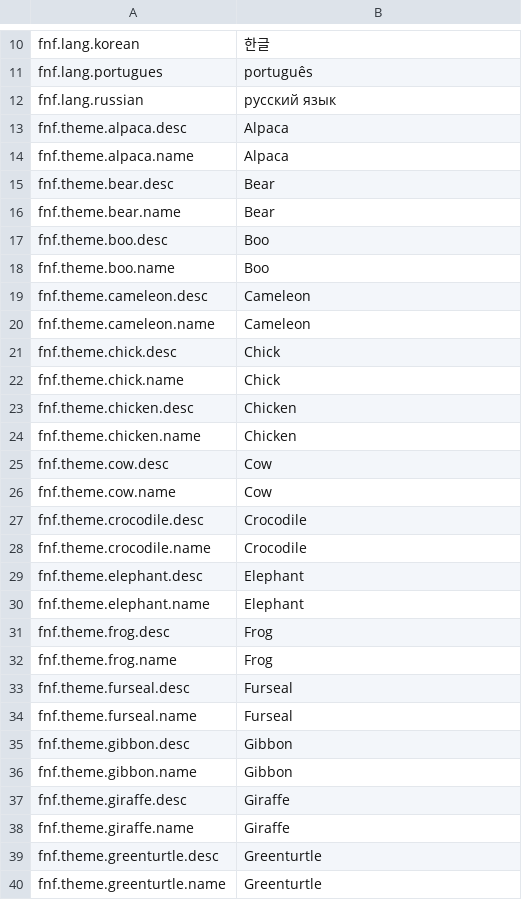
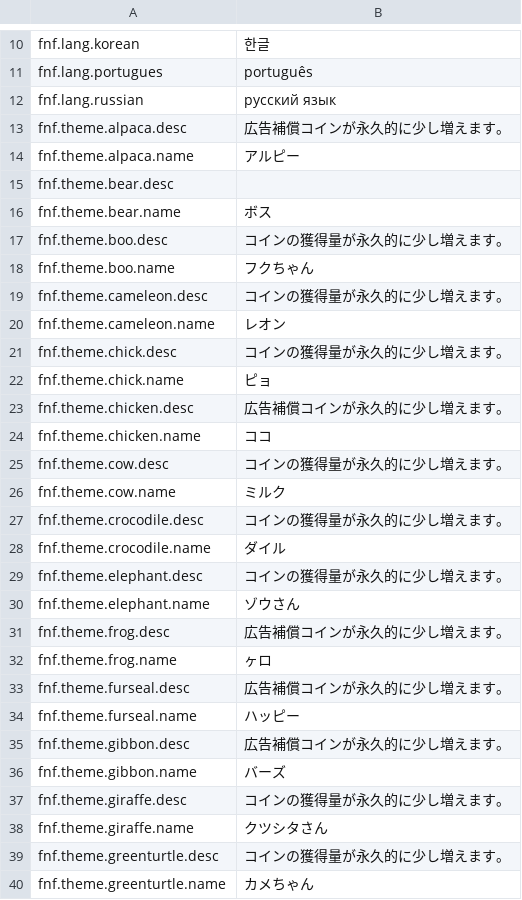
Before and after one commit to buzzler/2048Animals, a CSV file: Assets/localization/Japanese - ja.csv, drawn as a sheet; only a part is shown, gaps mark what is left out; the diff covers the shown part only.

```diff
--- a/Assets/localization/Japanese - ja.csv
+++ b/Assets/localization/Japanese - ja.csv
@@ -12,29 +12,29 @@
 "fnf.lang.russian","русский язык"
-"fnf.theme.alpaca.desc","Alpaca"
-"fnf.theme.alpaca.name","Alpaca"
-"fnf.theme.bear.desc","Bear"
-"fnf.theme.bear.name","Bear"
-"fnf.theme.boo.desc","Boo"
-"fnf.theme.boo.name","Boo"
-"fnf.theme.cameleon.desc","Cameleon"
-"fnf.theme.cameleon.name","Cameleon"
-"fnf.theme.chick.desc","Chick"
-"fnf.theme.chick.name","Chick"
-"fnf.theme.chicken.desc","Chicken"
-"fnf.theme.chicken.name","Chicken"
-"fnf.theme.cow.desc","Cow"
-"fnf.theme.cow.name","Cow"
-"fnf.theme.crocodile.desc","Crocodile"
-"fnf.theme.crocodile.name","Crocodile"
-"fnf.theme.elephant.desc","Elephant"
-"fnf.theme.elephant.name","Elephant"
-"fnf.theme.frog.desc","Frog"
-"fnf.theme.frog.name","Frog"
-"fnf.theme.furseal.desc","Furseal"
-"fnf.theme.furseal.name","Furseal"
-"fnf.theme.gibbon.desc","Gibbon"
-"fnf.theme.gibbon.name","Gibbon"
-"fnf.theme.giraffe.desc","Giraffe"
-"fnf.theme.giraffe.name","Giraffe"
-"fnf.theme.greenturtle.desc","Greenturtle"
-"fnf.theme.greenturtle.name","Greenturtle"
+"fnf.theme.alpaca.desc","広告補償コインが永久的に少し増えます。"
+"fnf.theme.alpaca.name","アルピー"
+"fnf.theme.bear.desc",""
+"fnf.theme.bear.name","ボス"
+"fnf.theme.boo.desc","コインの獲得量が永久的に少し増えます。"
+"fnf.theme.boo.name","フクちゃん"
+"fnf.theme.cameleon.desc","コインの獲得量が永久的に少し増えます。"
+"fnf.theme.cameleon.name","レオン"
+"fnf.theme.chick.desc","コインの獲得量が永久的に少し増えます。"
+"fnf.theme.chick.name","ピョ"
+"fnf.theme.chicken.desc","広告補償コインが永久的に少し増えます。"
+"fnf.theme.chicken.name","ココ"
+"fnf.theme.cow.desc","コインの獲得量が永久的に少し増えます。"
+"fnf.theme.cow.name","ミルク"
+"fnf.theme.crocodile.desc","コインの獲得量が永久的に少し増えます。"
+"fnf.theme.crocodile.name","ダイル"
+"fnf.theme.elephant.desc","コインの獲得量が永久的に少し増えます。"
+"fnf.theme.elephant.name","ゾウさん"
+"fnf.theme.frog.desc","広告補償コインが永久的に少し増えます。"
+"fnf.theme.frog.name","ヶロ"
+"fnf.theme.furseal.desc","広告補償コインが永久的に少し増えます。"
+"fnf.theme.furseal.name","ハッピー"
+"fnf.theme.gibbon.desc","広告補償コインが永久的に少し増えます。"
+"fnf.theme.gibbon.name","バーズ"
+"fnf.theme.giraffe.desc","コインの獲得量が永久的に少し増えます。"
+"fnf.theme.giraffe.name","クツシタさん"
+"fnf.theme.greenturtle.desc","コインの獲得量が永久的に少し増えます。"
+"fnf.theme.greenturtle.name","カメちゃん"
```
Also changed, not shown: 81 edited cells elsewhere in this file, Assets/localization/Arabic - ar.csv, Assets/localization/French - fr.csv, 56 other files.
